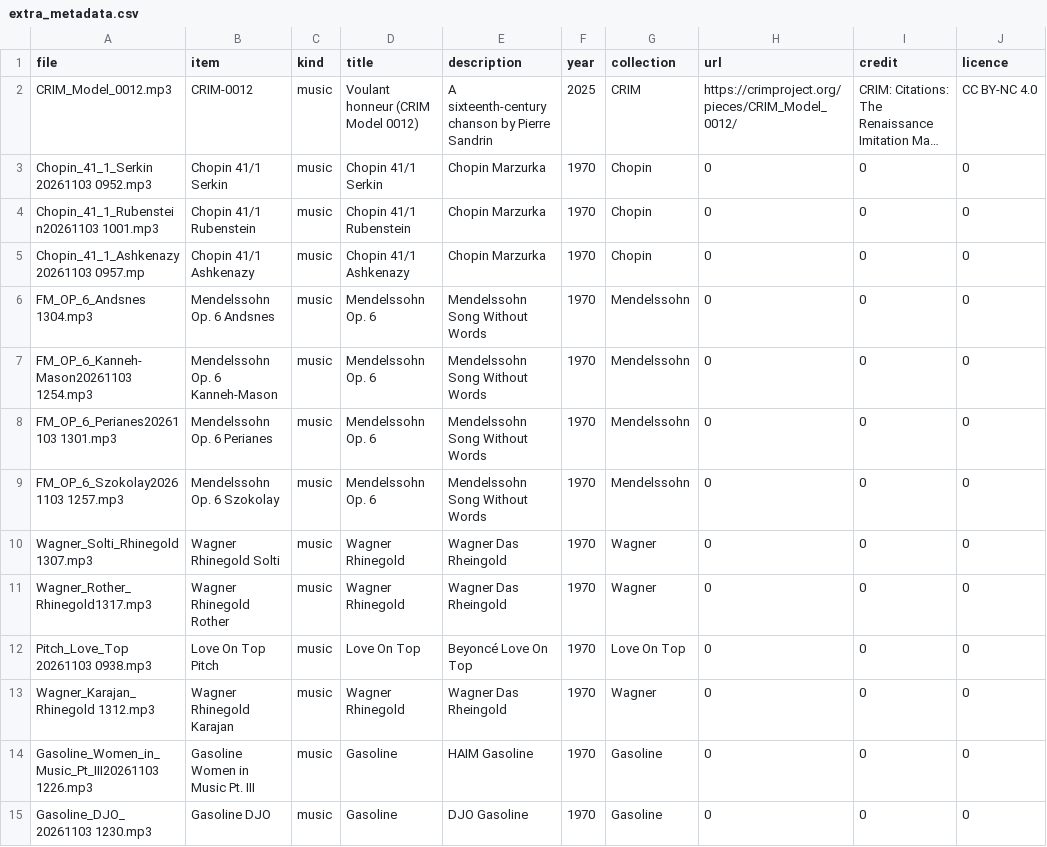
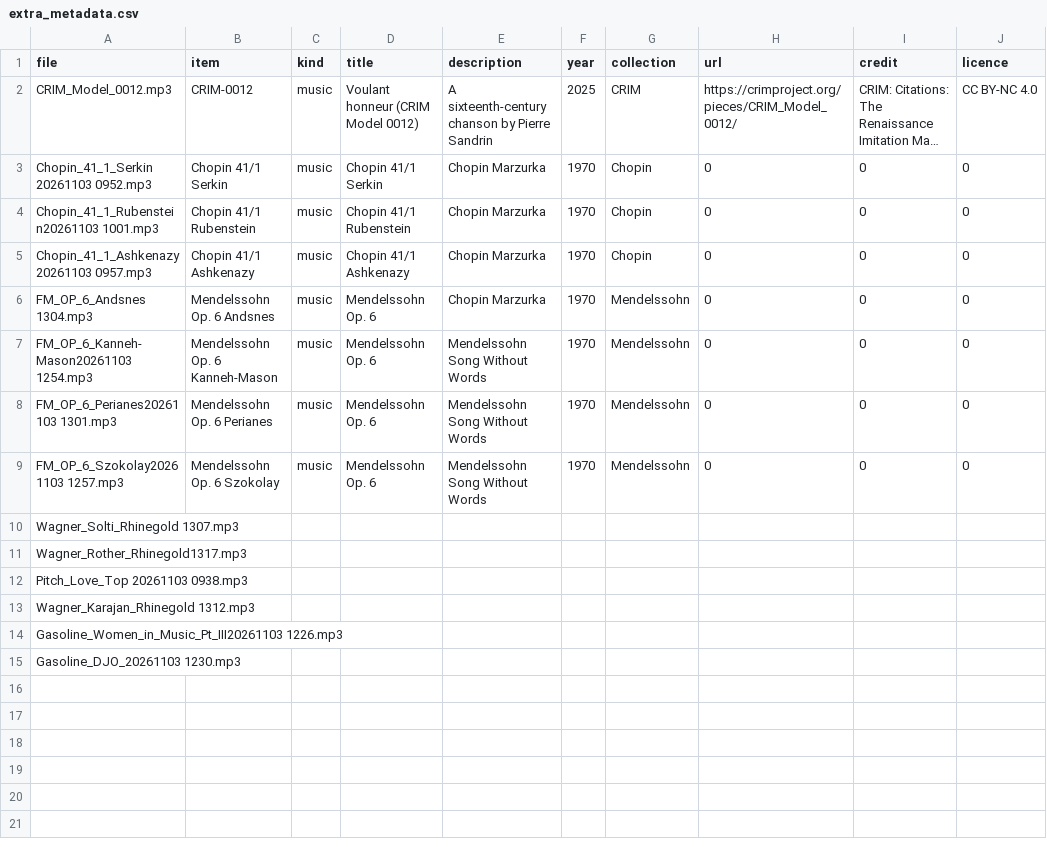
Before and after one commit to RichardFreedman/Summer2026, a CSV file: PARADISEC/audio-analysis/extra_audio/extra_metadata.csv, drawn as a sheet; long unchanged cells end in ….

Commit message:
fid meta

```diff
--- a/PARADISEC/audio-analysis/extra_audio/extra_metadata.csv
+++ b/PARADISEC/audio-analysis/extra_audio/extra_metadata.csv
@@ -4,4 +4,4 @@ Chopin_41_1_Serkin 20261103 0952.mp3,Chopin 41/1 Serkin,music,Chopin 41/1 Serkin
 Chopin_41_1_Rubenstein20261103 1001.mp3,Chopin 41/1 Rubenstein,music,Chopin 41/1 Rubenstein,Chopin Marzurka,1970,Chopin,0,0,0
-Chopin_41_1_Ashkenazy20261103 0957.mp,Chopin 41/1 Ashkenazy,music,Chopin 41/1 Ashkenazy,Chopin Marzurka,1970,Chopin,0,0,0
-FM_OP_6_Andsnes 1304.mp3,Mendelssohn Op. 6 Andsnes,music,Mendelssohn Op. 6,Mendelssohn Song Without Words,1970,Mendelssohn,0,0,0
+Chopin_41_1_Ashkenazy20261103 0957.mp3,Chopin 41/1 Ashkenazy,music,Chopin 41/1 Ashkenazy,Chopin Marzurka,1970,Chopin,0,0,0
+FM_OP_6_Andsnes 1304.mp3,Mendelssohn Op. 6 Andsnes,music,Mendelssohn Op. 6,Chopin Marzurka,1970,Mendelssohn,0,0,0
 FM_OP_6_Kanneh-Mason20261103 1254.mp3,Mendelssohn Op. 6 Kanneh-Mason,music,Mendelssohn Op. 6,Mendelssohn Song Without Words,1970,Mendelssohn,0,0,0
@@ -9,7 +9,7 @@ FM_OP_6_Perianes20261103 1301.mp3,Mendelssohn Op. 6 Perianes,music,Mendelssohn O
 FM_OP_6_Szokolay20261103 1257.mp3,Mendelssohn Op. 6 Szokolay,music,Mendelssohn Op. 6,Mendelssohn Song Without Words,1970,Mendelssohn,0,0,0
-Wagner_Solti_Rhinegold 1307.mp3,Wagner Rhinegold Solti,music,Wagner Rhinegold,Wagner Das Rheingold,1970,Wagner,0,0,0
-Wagner_Rother_Rhinegold1317.mp3,Wagner Rhinegold Rother,music,Wagner Rhinegold,Wagner Das Rheingold,1970,Wagner,0,0,0
-Pitch_Love_Top 20261103 0938.mp3,Love On Top Pitch,music,Love On Top,Beyoncé Love On Top,1970,Love On Top,0,0,0
-Wagner_Karajan_Rhinegold 1312.mp3,Wagner Rhinegold Karajan,music,Wagner Rhinegold,Wagner Das Rheingold,1970,Wagner,0,0,0
-Gasoline_Women_in_Music_Pt_III20261103 1226.mp3,Gasoline Women in Music Pt. III,music,Gasoline,HAIM Gasoline,1970,Gasoline,0,0,0
-Gasoline_DJO_20261103 1230.mp3,Gasoline DJO,music,Gasoline,DJO Gasoline,1970,Gasoline,0,0,0
+Wagner_Solti_Rhinegold 1307.mp3,,,,,,,,,
+Wagner_Rother_Rhinegold1317.mp3,,,,,,,,,
+Pitch_Love_Top 20261103 0938.mp3,,,,,,,,,
+Wagner_Karajan_Rhinegold 1312.mp3,,,,,,,,,
+Gasoline_Women_in_Music_Pt_III20261103 1226.mp3,,,,,,,,,
+Gasoline_DJO_20261103 1230.mp3,,,,,,,,,
```
